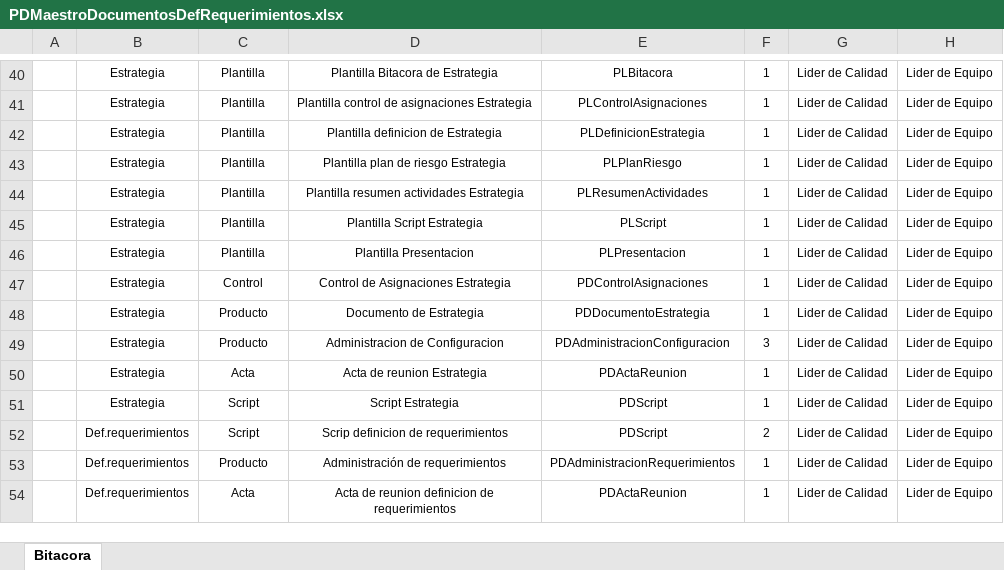
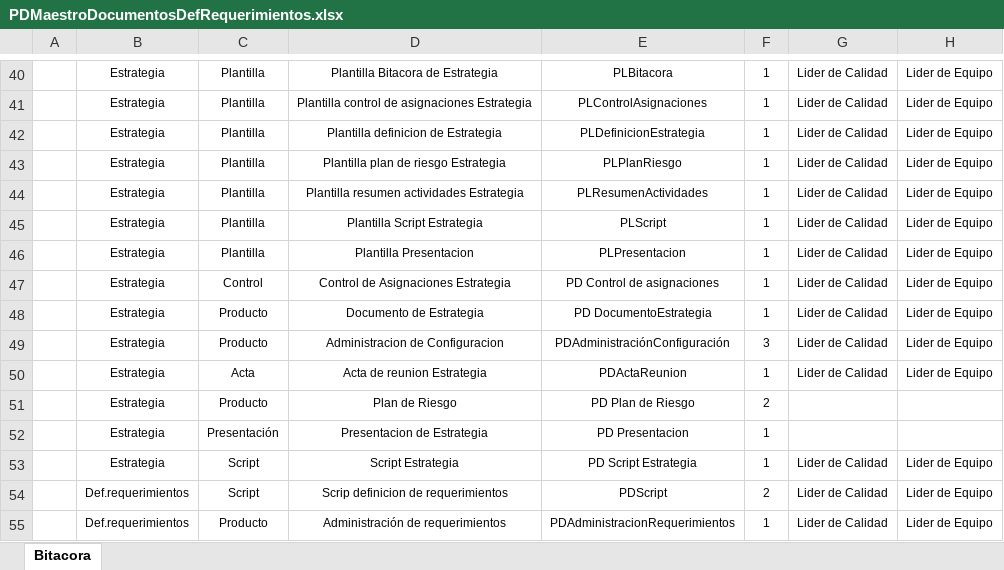
Before and after one commit to SantiagoGaleano/METFOR, an Excel workbook: Definicion y administracion de requerimientos de software/PDMaestroDocumentosDefRequerimientos.xlsx, sheet Bitacora, drawn as a sheet; only a part is shown, gaps mark what is left out; the shorter side is filled out with more unchanged rows; values as stored, in another font and other column widths than the file's, no borders; charts and pictures not drawn; addresses are those after the commit; the diff names each change by its address in the sheet, - before the commit and + after, or states it on an @@ line.

Commit message:
actualizacion maestro

```diff
--- a/Definicion y administracion de requerimientos de software/PDMaestroDocumentosDefRequerimientos.xlsx (sheet Bitacora)
+++ b/Definicion y administracion de requerimientos de software/PDMaestroDocumentosDefRequerimientos.xlsx (sheet Bitacora)
-E47: PDControlAsignaciones
+E47: PD Control de asignaciones
-E48: PDDocumentoEstrategia
+E48: PD DocumentoEstrategia
-E49: PDAdministracionConfiguracion
+E49: PDAdministraciónConfiguración
+row 51:  | Estrategia | Producto | Plan de Riesgo | PD Plan de Riesgo | 2
+row 52:  | Estrategia | Presentación | Presentacion de Estrategia | PD Presentacion | 1
-E53: PDScript
+E53: PD Script Estrategia
```
